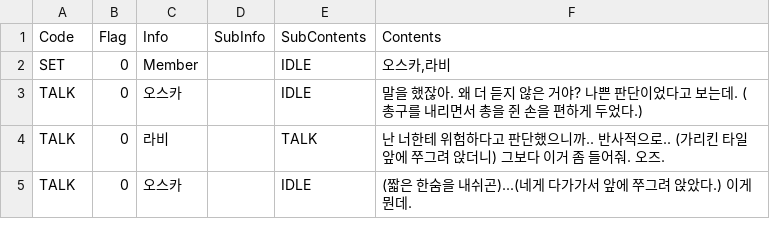
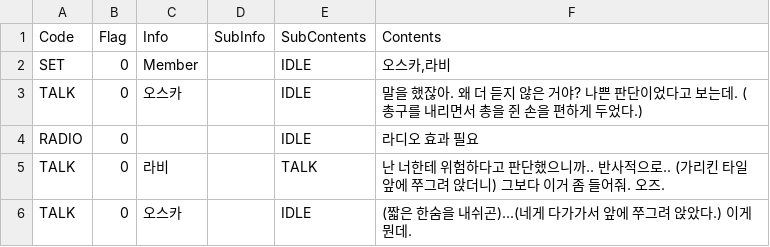
Before and after one commit to viyamKUN/quick-visual-novel, a CSV file: Assets/Resources/KR/Scenarios/Scenario_0.csv, drawn as a sheet; only a part is shown.

```diff
--- a/Assets/Resources/KR/Scenarios/Scenario_0.csv
+++ b/Assets/Resources/KR/Scenarios/Scenario_0.csv
@@ -3,2 +3,3 @@ SET,0,Member,,IDLE,"오스카,라비"
 TALK,0,오스카,,IDLE,"말을 했잖아. 왜 더 듣지 않은 거야? 나쁜 판단이었다고 보는데. (총구를 내리면서 총을 쥔 손을 편하게 두었다.)"
+RADIO,0,,,IDLE,"라디오 효과 필요"
 TALK,0,라비,,TALK,"난 너한테 위험하다고 판단했으니까.. 반사적으로.. (가리킨 타일 앞에 쭈그려 앉더니) 그보다 이거 좀 들어줘. 오즈."
```
Also changed, not shown: 2 other files.
